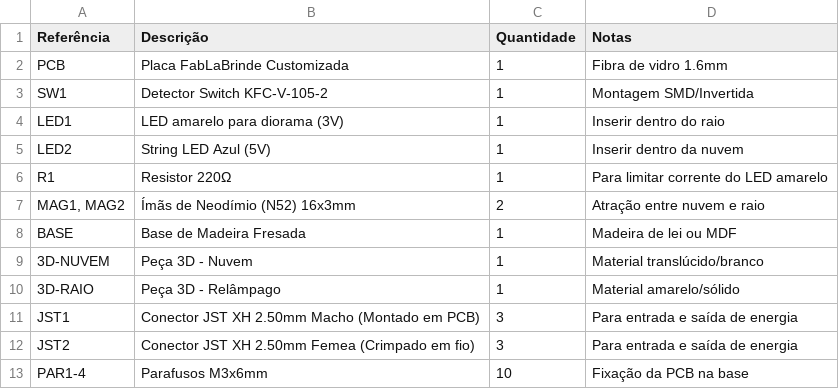
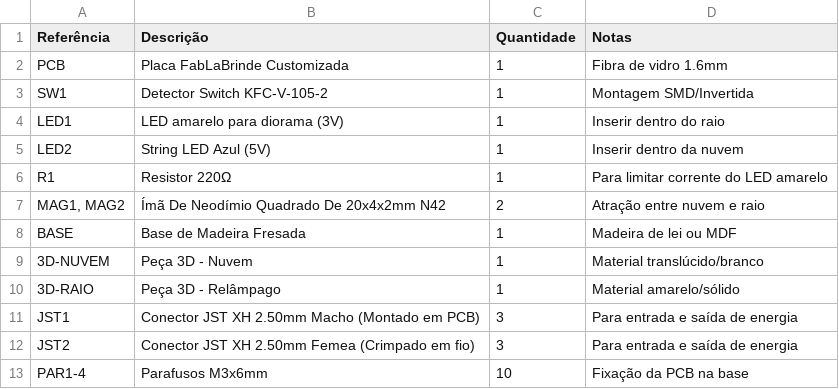
Before and after one commit to fablabjoinville/FabLabBrinde, a CSV file: BOM.csv, drawn as a sheet.

Commit message:
Updt BOM

```diff
--- a/BOM.csv
+++ b/BOM.csv
@@ -6,3 +6,3 @@ LED2,String LED Azul (5V),1,Inserir dentro da nuvem
 R1, Resistor 220Ω,1,Para limitar corrente do LED amarelo
-"MAG1, MAG2",Ímãs de Neodímio (N52) 16x3mm,2,Atração entre nuvem e raio
+"MAG1, MAG2",Ímã De Neodímio Quadrado De 20x4x2mm N42,2,Atração entre nuvem e raio
 BASE,Base de Madeira Fresada,1,Madeira de lei ou MDF
```
